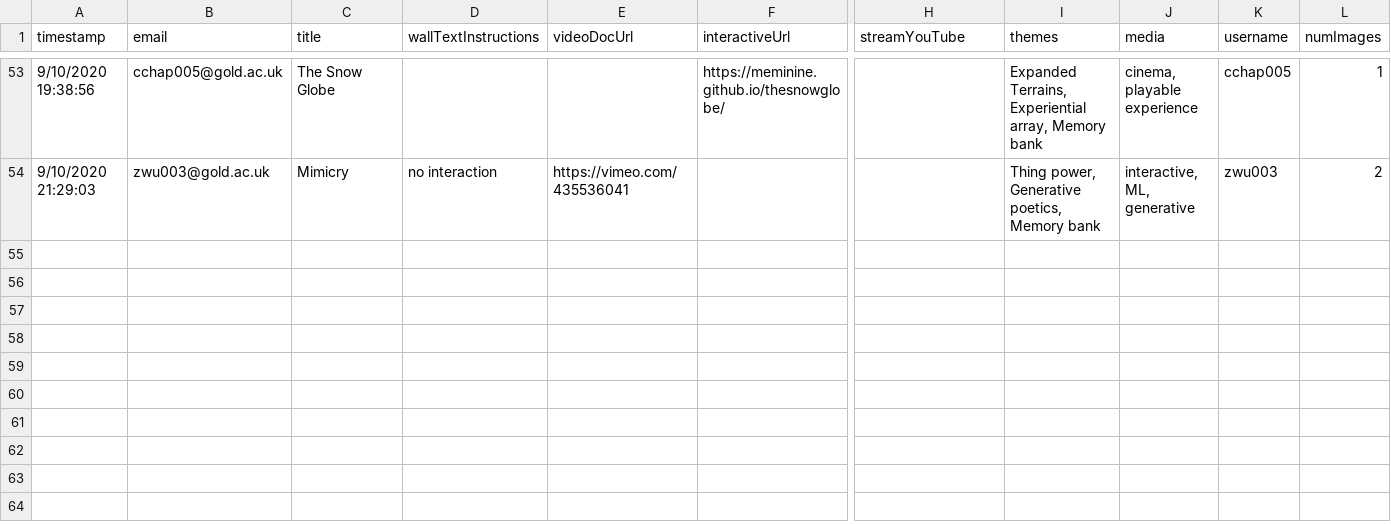
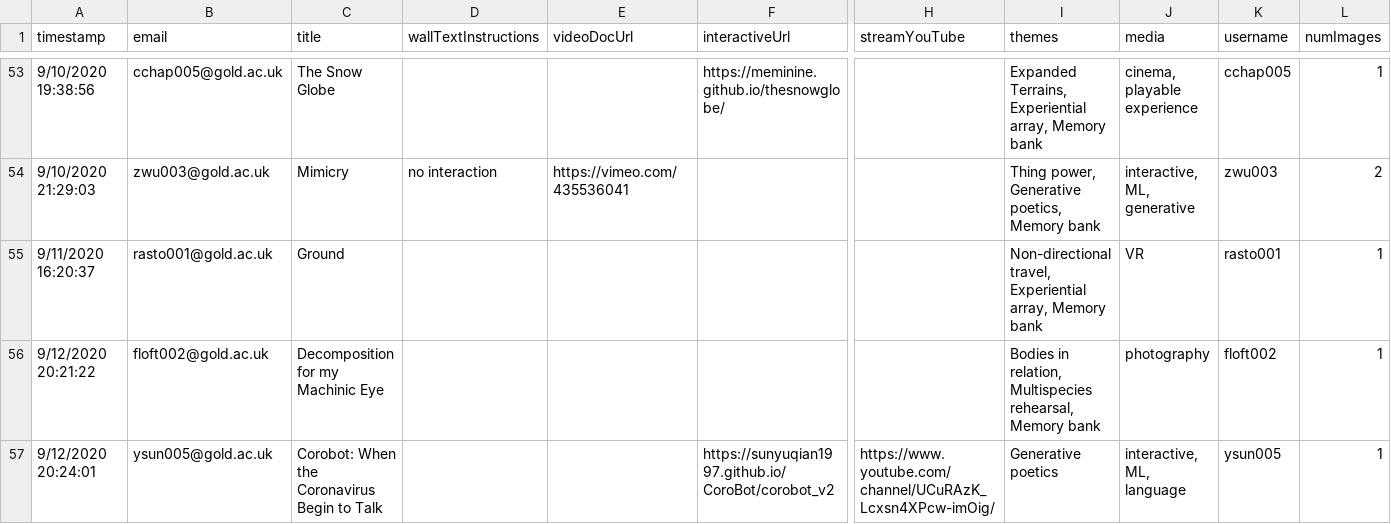
Before and after one commit to goldsmiths-computational-arts/2020.goldcomparts.show, a TSV file: data/artworks.tsv, drawn as a sheet; only a part is shown, gaps mark what is left out; rows hold the shown columns only; the diff covers the shown part only; the diff names each change by its address in the sheet, - before the commit and + after, or states it on an @@ line.

Commit message:
update artworks

```diff
--- a/data/artworks.tsv
+++ b/data/artworks.tsv
+row 55: 9/11/2020 16:20:37 | rasto001@gold.ac.uk | Ground |  |  |  |  | Non-directional travel, Experiential array, Memory bank | VR | rasto001 | 1
+row 56: 9/12/2020 20:21:22 | floft002@gold.ac.uk | Decomposition for my Machinic Eye |  |  |  |  | Bodies in relation, Multispecies rehearsal, Memory bank | photography | floft002 | 1
+row 57: 9/12/2020 20:24:01 | ysun005@gold.ac.uk | Corobot: When the Coronavirus Begin to Talk |  |  | https://sunyuqian1997.github.io/CoroBot/corobot_v2 | https://www.youtube.com/channel/UCuRAzK_Lcxsn4XPcw-imOig/ | Generative poetics | interactive, ML, language | ysun005 | 1
```
Also changed, not shown: 3 added rows and 7 edited cells elsewhere in this file, 35 other files.
